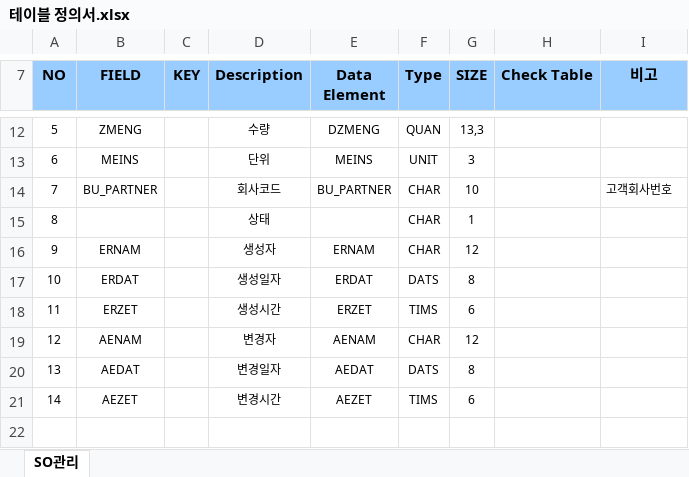
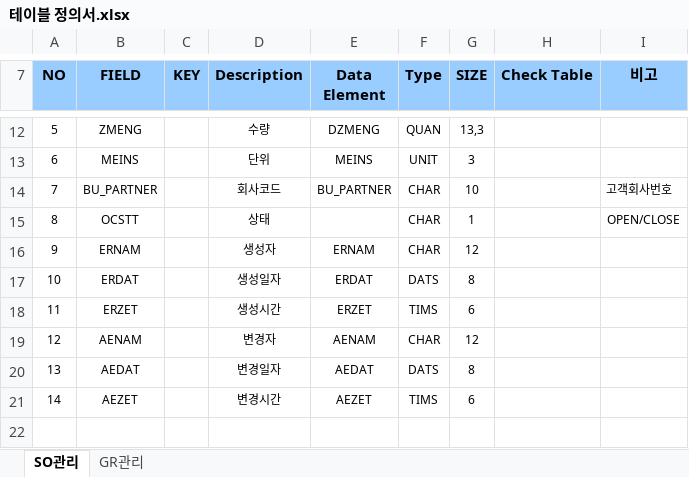
Before and after one commit to naniboy0923/SAP_Project, an Excel workbook: Document/PROGRAM_SPEC/테이블 정의서.xlsx, sheet SO관리, drawn as a sheet; only a part is shown, gaps mark what is left out; values as stored, in another font and other column widths than the file's, no borders; the diff covers the shown part only; the diff names each change by its address in the sheet, - before the commit and + after, or states it on an @@ line.

```diff
--- a/Document/PROGRAM_SPEC/테이블 정의서.xlsx (sheet SO관리)
+++ b/Document/PROGRAM_SPEC/테이블 정의서.xlsx (sheet SO관리)
+sheet tab: GR관리
-B15 (FIELD): (empty)
+B15 (FIELD): OCSTT
-I15 (비고): (empty)
+I15 (비고): OPEN/CLOSE
```
Also changed, not shown: 25 removed rows elsewhere in this sheet.
